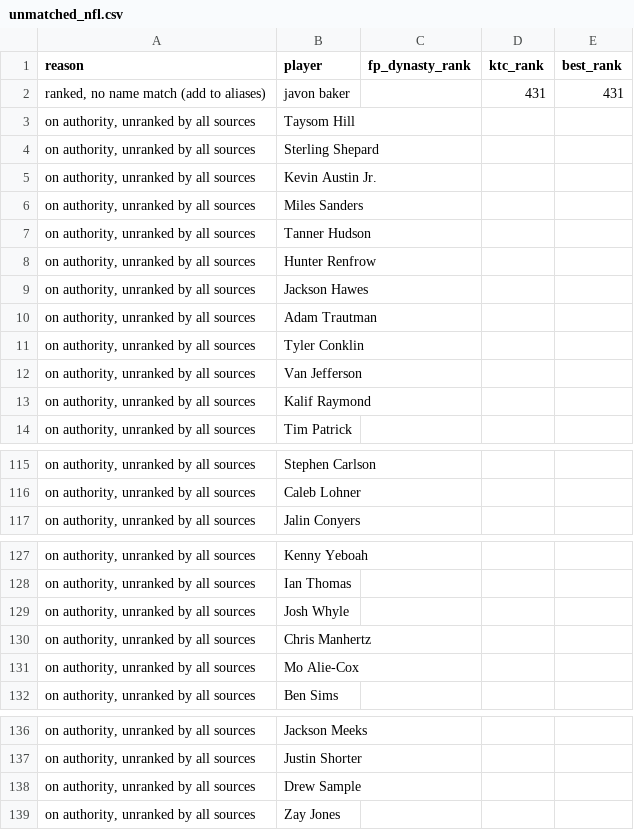
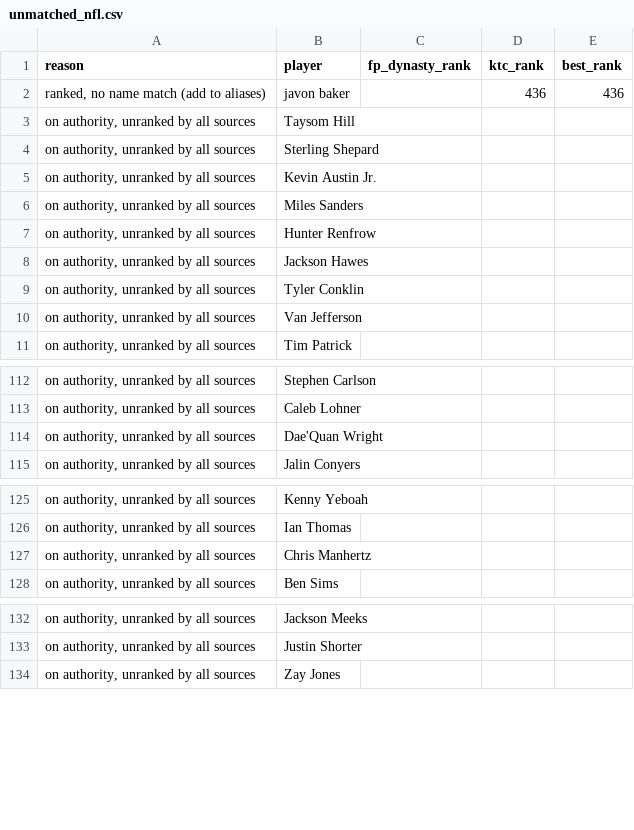
Before and after one commit to kyeill/dynasty, a CSV file: output/unmatched_nfl.csv, drawn as a sheet; only a part is shown, gaps mark what is left out; the diff covers the shown part only.

```diff
--- a/output/unmatched_nfl.csv
+++ b/output/unmatched_nfl.csv
@@ -1,3 +1,3 @@
 reason,player,fp_dynasty_rank,ktc_rank,best_rank
-"ranked, no name match (add to aliases)",javon baker,,431,431
+"ranked, no name match (add to aliases)",javon baker,,436,436
 "on authority, unranked by all sources",Taysom Hill,,,
@@ -6,9 +6,6 @@
 "on authority, unranked by all sources",Miles Sanders,,,
-"on authority, unranked by all sources",Tanner Hudson,,,
 "on authority, unranked by all sources",Hunter Renfrow,,,
 "on authority, unranked by all sources",Jackson Hawes,,,
-"on authority, unranked by all sources",Adam Trautman,,,
 "on authority, unranked by all sources",Tyler Conklin,,,
 "on authority, unranked by all sources",Van Jefferson,,,
-"on authority, unranked by all sources",Kalif Raymond,,,
 "on authority, unranked by all sources",Tim Patrick,,,
@@ -116,2 +113,3 @@
 "on authority, unranked by all sources",Caleb Lohner,,,
+"on authority, unranked by all sources",Dae'Quan Wright,,,
 "on authority, unranked by all sources",Jalin Conyers,,,
@@ -128,5 +126,3 @@
 "on authority, unranked by all sources",Ian Thomas,,,
-"on authority, unranked by all sources",Josh Whyle,,,
 "on authority, unranked by all sources",Chris Manhertz,,,
-"on authority, unranked by all sources",Mo Alie-Cox,,,
 "on authority, unranked by all sources",Ben Sims,,,
@@ -137,3 +133,2 @@
 "on authority, unranked by all sources",Justin Shorter,,,
-"on authority, unranked by all sources",Drew Sample,,,
 "on authority, unranked by all sources",Zay Jones,,,
```
Also changed, not shown: 2 added rows and 6 removed rows elsewhere in this file, lastgood/nfl_current.csv, lastgood/nfl_fp_dynasty.csv, 20 other files.
